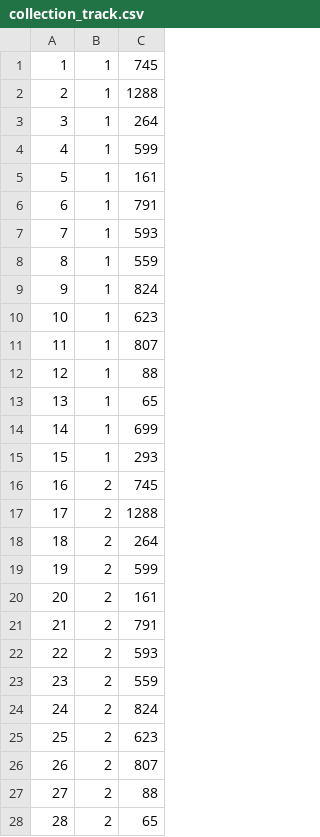
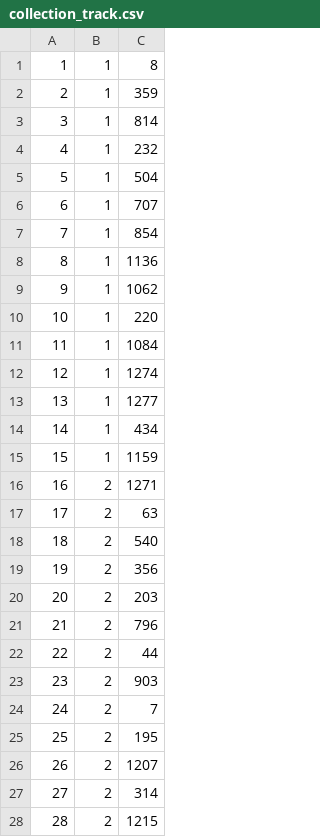
Before and after one commit to Garpusha/Database-HW, a CSV file: HW_3/collection_track.csv, drawn as a sheet; only a part is shown; the diff covers the shown part only.

```diff
--- a/HW_3/collection_track.csv
+++ b/HW_3/collection_track.csv
@@ -1,28 +1,28 @@
-1;1;745
-2;1;1288
-3;1;264
-4;1;599
-5;1;161
-6;1;791
-7;1;593
-8;1;559
-9;1;824
-10;1;623
-11;1;807
-12;1;88
-13;1;65
-14;1;699
-15;1;293
-16;2;745
-17;2;1288
-18;2;264
-19;2;599
-20;2;161
-21;2;791
-22;2;593
-23;2;559
-24;2;824
-25;2;623
-26;2;807
-27;2;88
-28;2;65
+1;1;8
+2;1;359
+3;1;814
+4;1;232
+5;1;504
+6;1;707
+7;1;854
+8;1;1136
+9;1;1062
+10;1;220
+11;1;1084
+12;1;1274
+13;1;1277
+14;1;434
+15;1;1159
+16;2;1271
+17;2;63
+18;2;540
+19;2;356
+20;2;203
+21;2;796
+22;2;44
+23;2;903
+24;2;7
+25;2;195
+26;2;1207
+27;2;314
+28;2;1215
```
Also changed, not shown: 122 edited cells elsewhere in this file, 1 other file.
